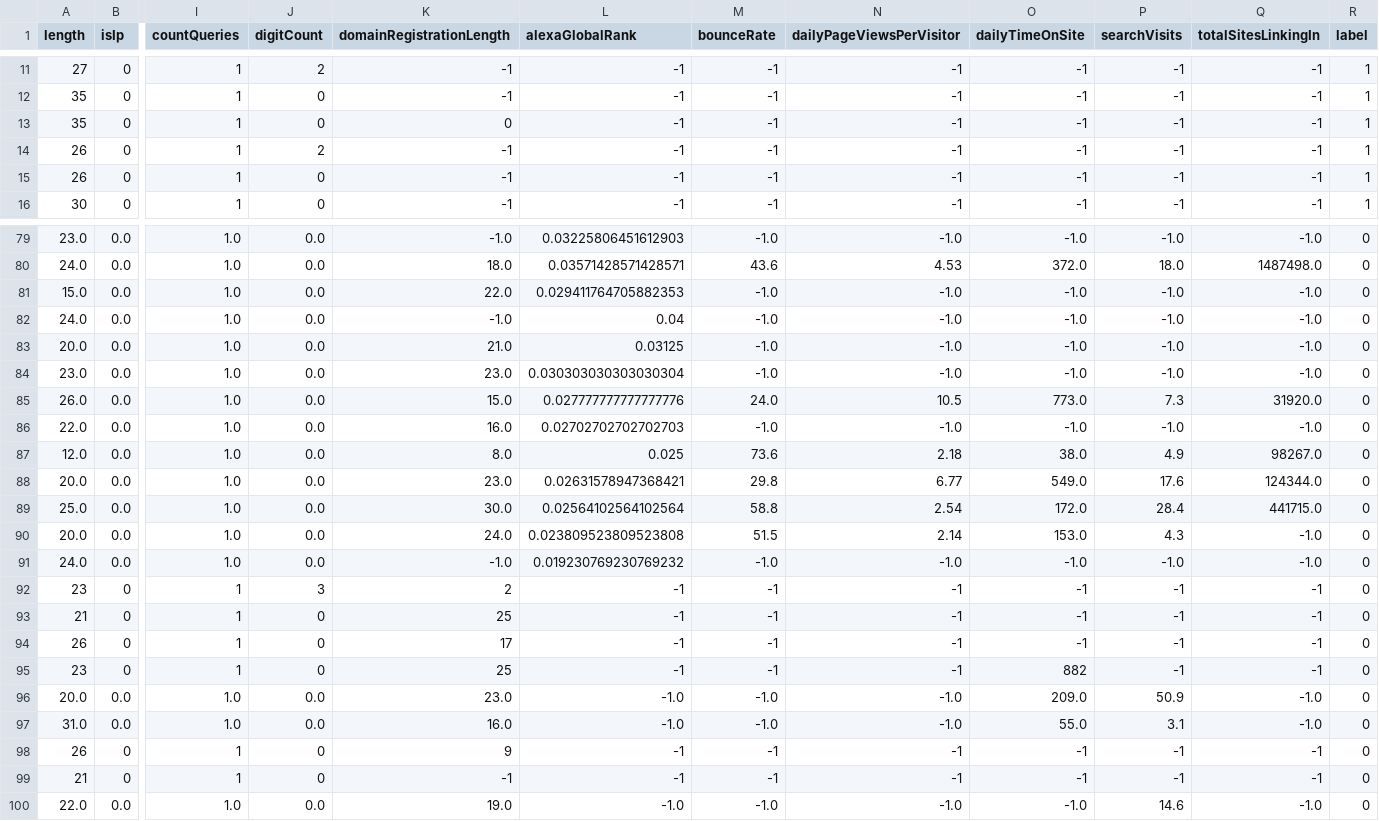
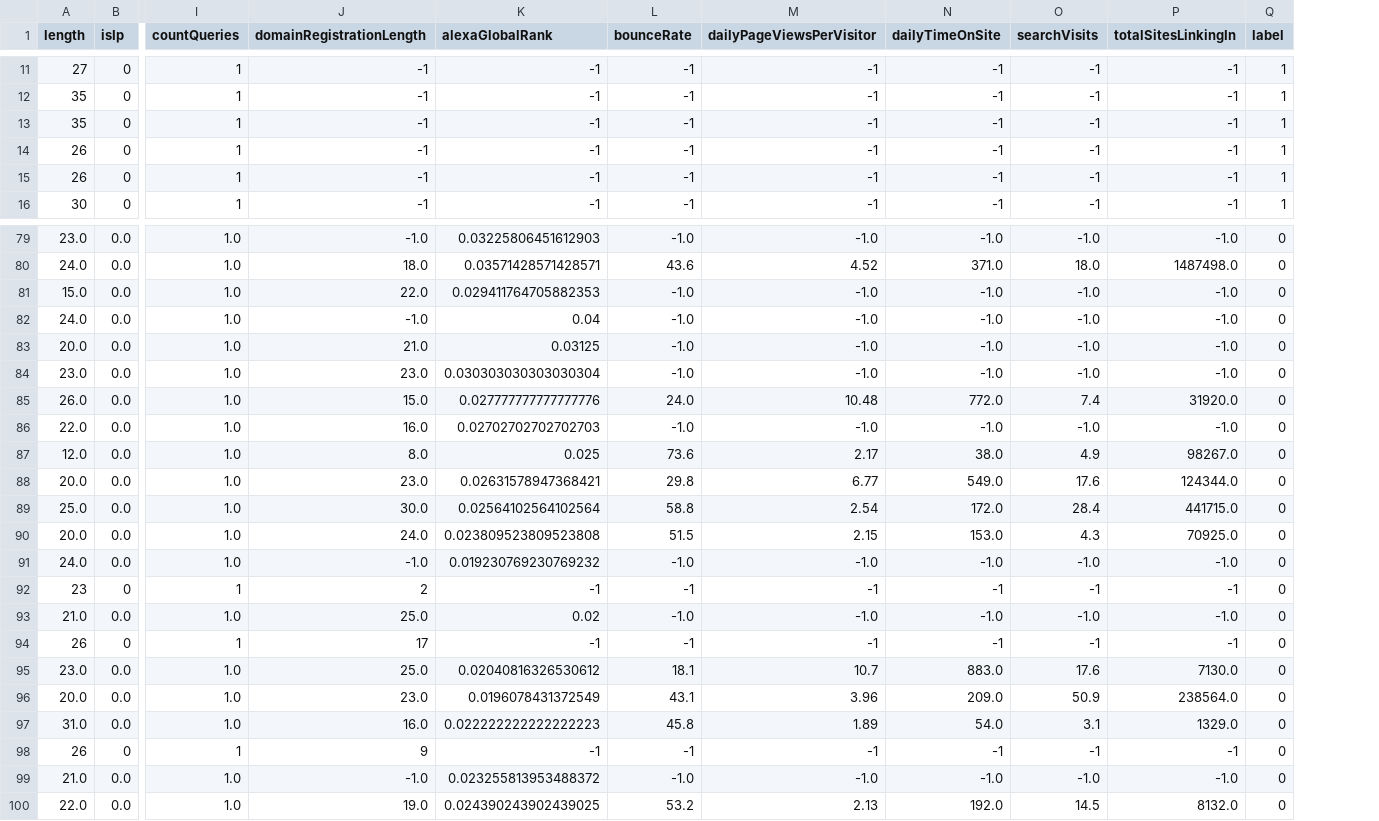
Before and after one commit to Ritvik19/URL-Classifier, a CSV file: v2.0/testset.csv, drawn as a sheet; only a part is shown, gaps mark what is left out; removed rows and columns are numbered as before the commit, all else as after; rows hold the shown columns only; the diff covers the shown part only; the diff names each change by its address in the sheet, - before the commit and + after, or states it on an @@ line.

```diff
--- a/v2.0/testset.csv
+++ b/v2.0/testset.csv
-column J (digitCount), rows 11-16: 2 | 0 | 0 | 2 | 0 | 0; rows 79-92: 0.0 | 0.0 | 0.0 | 0.0 | 0.0 | 0.0 | 0.0 | 0.0 | 0.0 | 0.0 | 0.0 | 0.0 | 0.0 | 3; row 94: 0; rows 96-98: 0.0 | 0.0 | 0; row 100: 0.0
-J13 (domainRegistrationLength): 0
+J13 (domainRegistrationLength): -1
-M80 (dailyPageViewsPerVisitor): 4.53
+M80 (dailyPageViewsPerVisitor): 4.52
-N80 (dailyTimeOnSite): 372.0
+N80 (dailyTimeOnSite): 371.0
-M85 (dailyPageViewsPerVisitor): 10.5
+M85 (dailyPageViewsPerVisitor): 10.48
-N85 (dailyTimeOnSite): 773.0
+N85 (dailyTimeOnSite): 772.0
-O85 (searchVisits): 7.3
+O85 (searchVisits): 7.4
-M87 (dailyPageViewsPerVisitor): 2.18
+M87 (dailyPageViewsPerVisitor): 2.17
-M90 (dailyPageViewsPerVisitor): 2.14
+M90 (dailyPageViewsPerVisitor): 2.15
-P90 (totalSitesLinkingIn): -1.0
+P90 (totalSitesLinkingIn): 70925.0
-row 93: 21 | 0 | 1 | 0 | 25 | -1 | -1 | -1 | -1 | -1 | -1 | 0
+row 93: 21.0 | 0.0 | 1.0 | 25.0 | 0.02 | -1.0 | -1.0 | -1.0 | -1.0 | -1.0 | 0
-row 95: 23 | 0 | 1 | 0 | 25 | -1 | -1 | -1 | 882 | -1 | -1 | 0
+row 95: 23.0 | 0.0 | 1.0 | 25.0 | 0.02040816326530612 | 18.1 | 10.7 | 883.0 | 17.6 | 7130.0 | 0
-K96 (alexaGlobalRank): -1.0
+K96 (alexaGlobalRank): 0.0196078431372549
-L96 (bounceRate): -1.0
+L96 (bounceRate): 43.1
-M96 (dailyPageViewsPerVisitor): -1.0
+M96 (dailyPageViewsPerVisitor): 3.96
-P96 (totalSitesLinkingIn): -1.0
+P96 (totalSitesLinkingIn): 238564.0
-K97 (alexaGlobalRank): -1.0
+K97 (alexaGlobalRank): 0.022222222222222223
-L97 (bounceRate): -1.0
+L97 (bounceRate): 45.8
-M97 (dailyPageViewsPerVisitor): -1.0
+M97 (dailyPageViewsPerVisitor): 1.89
-N97 (dailyTimeOnSite): 55.0
+N97 (dailyTimeOnSite): 54.0
-P97 (totalSitesLinkingIn): -1.0
+P97 (totalSitesLinkingIn): 1329.0
-row 99: 21 | 0 | 1 | 0 | -1 | -1 | -1 | -1 | -1 | -1 | -1 | 0
+row 99: 21.0 | 0.0 | 1.0 | -1.0 | 0.023255813953488372 | -1.0 | -1.0 | -1.0 | -1.0 | -1.0 | 0
-K100 (alexaGlobalRank): -1.0
+K100 (alexaGlobalRank): 0.024390243902439025
-L100 (bounceRate): -1.0
+L100 (bounceRate): 53.2
-M100 (dailyPageViewsPerVisitor): -1.0
+M100 (dailyPageViewsPerVisitor): 2.13
-N100 (dailyTimeOnSite): -1.0
+N100 (dailyTimeOnSite): 192.0
-O100 (searchVisits): 14.6
+O100 (searchVisits): 14.5
-P100 (totalSitesLinkingIn): -1.0
+P100 (totalSitesLinkingIn): 8132.0
```
Also changed, not shown: 32 edited cells elsewhere in this file, v3.0/AlexaGlobalRank.csv, v3.0/DailyTimeOnSite.csv, 56 other files.
